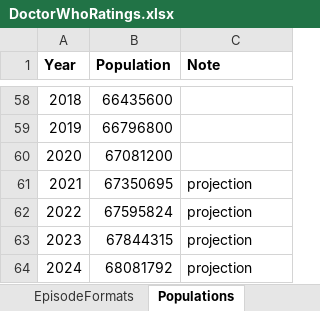
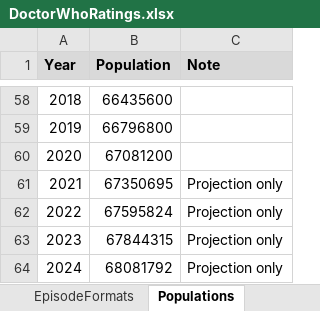
Before and after one commit to russell-mason/doctor-who-ratings, an Excel workbook: DoctorWhoRatings.WebClient/wwwroot/data/DoctorWhoRatings.xlsx, sheet Populations, drawn as a sheet; only a part is shown, gaps mark what is left out; values as stored, in another font and other column widths than the file's, no borders; the diff names each change by its address in the sheet, - before the commit and + after, or states it on an @@ line.

Commit message:
Add chart showing UK population
- Added reader for population sheet and added to master dataset
- Added page for showing a chart of UK population for reference relating to population adjusted ratings
- Added link to chart from home page
- Minor changes related to required nullable fields
- Updated spreadsheet to reflect latest ratings

```diff
--- a/DoctorWhoRatings.WebClient/wwwroot/data/DoctorWhoRatings.xlsx (sheet Populations)
+++ b/DoctorWhoRatings.WebClient/wwwroot/data/DoctorWhoRatings.xlsx (sheet Populations)
-A1:C1 fill: none
+A1:C1 fill: #D9D9D9
-C61:C64 (Note): projection
+C61:C64 (Note): Projection only
```
Also changed, not shown: sheet Episodes, sheet EpisodeFormats, sheet SeasonFormats, sheet Doctors, sheet Calculations, 20 other files.
